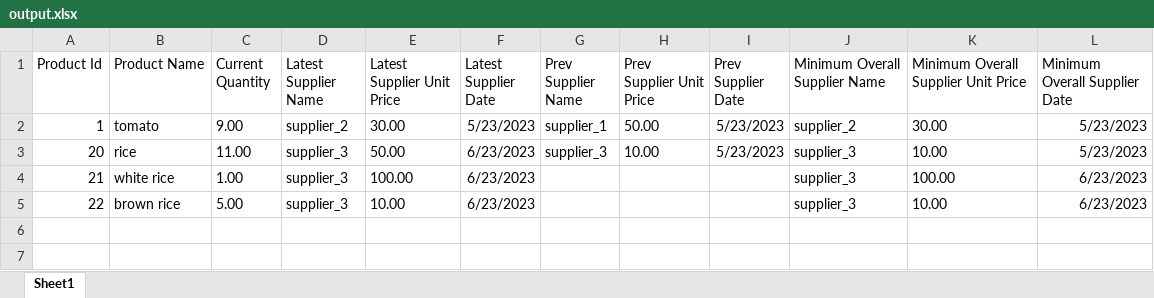
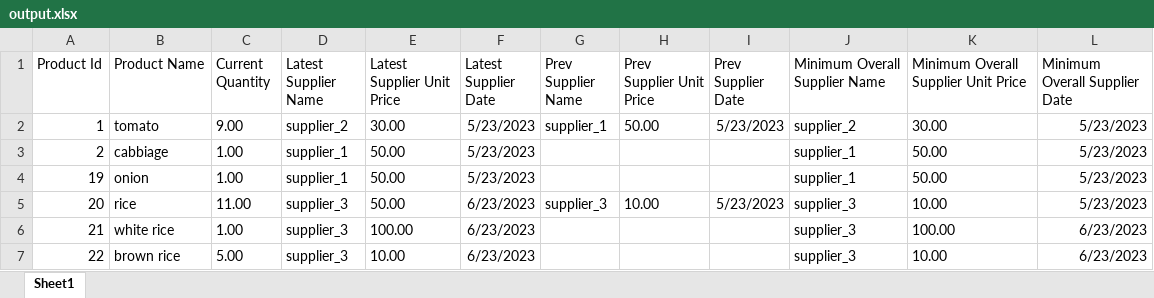
Before and after one commit to Aadityakiran-S/postgres-inventory-management, an Excel workbook: excel_sheets/output.xlsx, sheet Sheet1, drawn as a sheet; values as stored, in another font and other column widths than the file's, no borders; the diff names each change by its address in the sheet, - before the commit and + after, or states it on an @@ line.

```diff
--- a/excel_sheets/output.xlsx (sheet Sheet1)
+++ b/excel_sheets/output.xlsx (sheet Sheet1)
+row 3: 2 | cabbiage | 1.00 | supplier_1 | 50.00 | 5/23/2023 |  |  |  | supplier_1 | 50.00 | 5/23/2023
+row 4: 19 | onion | 1.00 | supplier_1 | 50.00 | 5/23/2023 |  |  |  | supplier_1 | 50.00 | 5/23/2023
```
Also changed, not shown: 1 other file.
